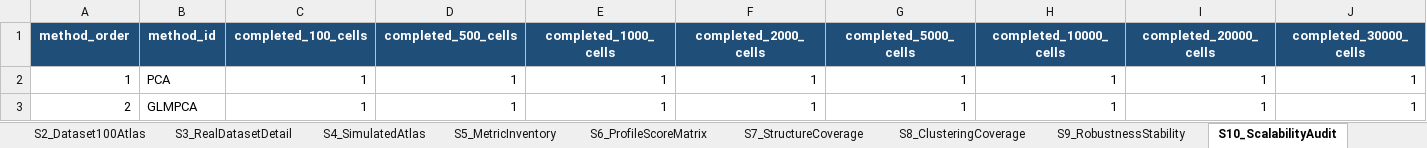
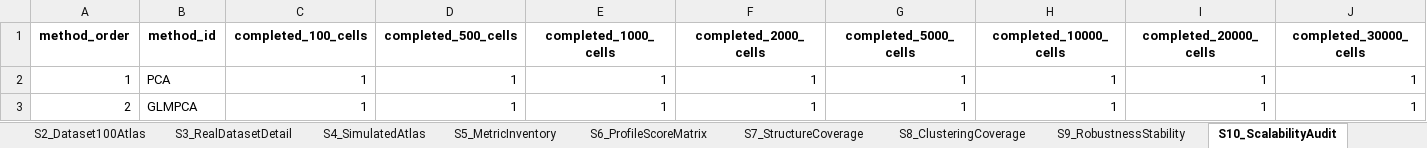
Before and after one commit to wangsaidi/scRNA-DRComparison, an Excel workbook: tables/All_Supplementary_Tables_with_Introduction_20260608.xlsx, sheet S10_ScalabilityAudit, drawn as a sheet; only a part is shown; values as stored, in another font and other column widths than the file's, no borders; the diff covers the shown part only; the diff names each change by its address in the sheet, - before the commit and + after, or states it on an @@ line.

```diff
--- a/tables/All_Supplementary_Tables_with_Introduction_20260608.xlsx (sheet S10_ScalabilityAudit)
+++ b/tables/All_Supplementary_Tables_with_Introduction_20260608.xlsx (sheet S10_ScalabilityAudit)
@@ A1:J1 fill: #1F4E79 → none, text colour: #FFFFFF → black @@
```
Also changed, not shown: cell formats elsewhere in this sheet, sheet S1_MethodCatalog, sheet S2_Dataset100Atlas, sheet S6_ProfileScoreMatrix, sheet S3_RealDatasetDetail, sheet S9_RobustnessStability, sheet S4_SimulatedAtlas, 10 more sheets, tables/Supplementary_Tables_final_20260606.xlsx, 7 other files.
